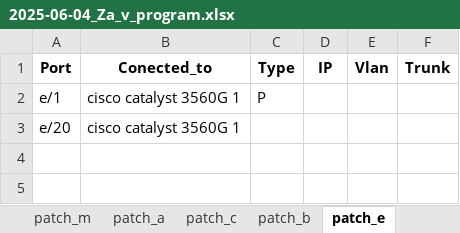
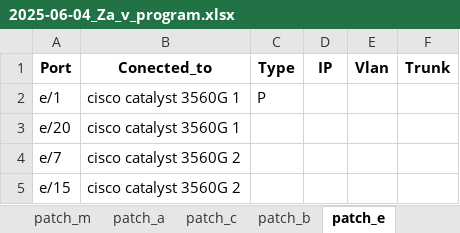
Before and after one commit to aljaz2008/network_topology_visualizer, an Excel workbook: Za_v_program/2025-06-04_Za_v_program.xlsx, sheet patch_e, drawn as a sheet; values as stored, in another font and other column widths than the file's, no borders; the diff names each change by its address in the sheet, - before the commit and + after, or states it on an @@ line.

```diff
--- a/Za_v_program/2025-06-04_Za_v_program.xlsx (sheet patch_e)
+++ b/Za_v_program/2025-06-04_Za_v_program.xlsx (sheet patch_e)
+row 4: e/7 | cisco catalyst 3560G 2
+row 5: e/15 | cisco catalyst 3560G 2
```
Also changed, not shown: sheet cisco catalyst 3560G 2, sheet Fujitsu, sheet patch_a, sheet patch_c, sheet vmware kurir, sheet patch_b, other sheet tabs, 2 other files.
